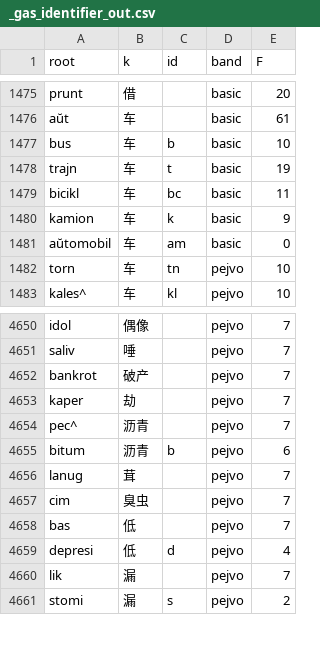
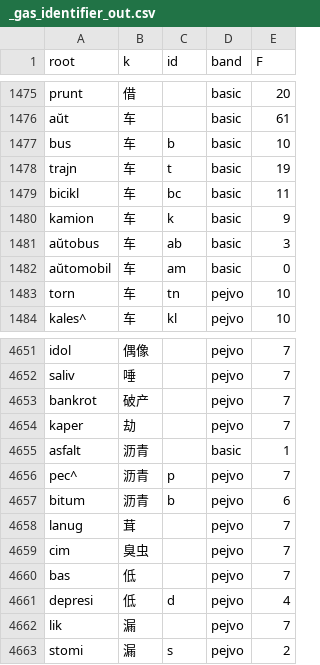
Before and after one commit to Takatakatake/kanji_assign, a CSV file: _gas_identifier_out.csv, drawn as a sheet; only a part is shown, gaps mark what is left out.

```diff
--- a/_gas_identifier_out.csv
+++ b/_gas_identifier_out.csv
@@ -1480,2 +1480,3 @@
 "kamion","车","k","basic","9"
+"aŭtobus","车","ab","basic","3"
 "aŭtomobil","车","am","basic","0"
@@ -4653,3 +4654,4 @@
 "kaper","劫","","pejvo","7"
-"pec^","沥青","","pejvo","7"
+"asfalt","沥青","","basic","1"
+"pec^","沥青","p","pejvo","7"
 "bitum","沥青","b","pejvo","6"
```
Also changed, not shown: _homonym.tsv, _homonym_disp.tsv, 12 other files.
